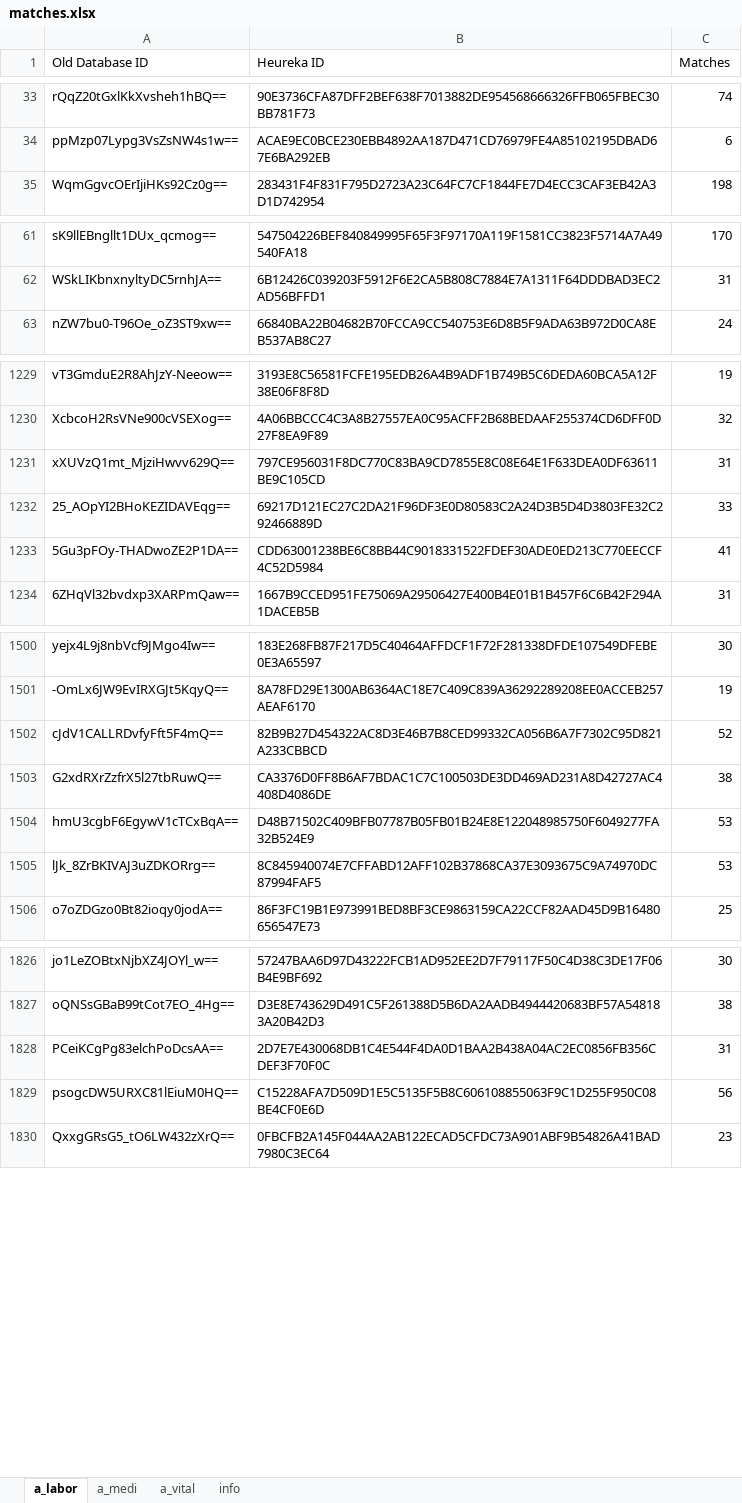
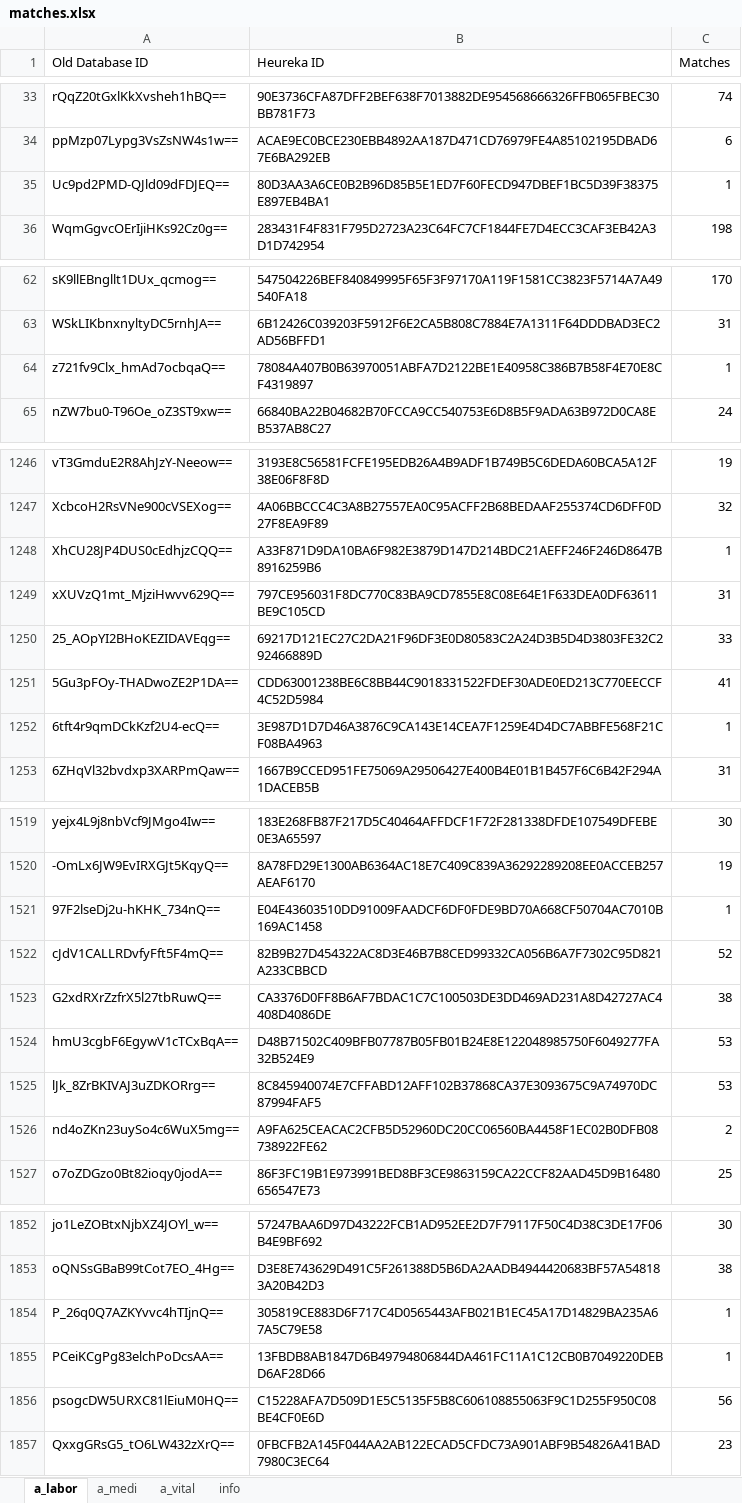
Before and after one commit to guardina/fire_heureka_login, an Excel workbook: php/files/matches.xlsx, sheet a_labor, drawn as a sheet; only a part is shown, gaps mark what is left out; values as stored, in another font and other column widths than the file's, no borders; addresses are those after the commit; the diff covers the shown part only; the diff names each change by its address in the sheet, - before the commit and + after, or states it on an @@ line.

```diff
--- a/php/files/matches.xlsx (sheet a_labor)
+++ b/php/files/matches.xlsx (sheet a_labor)
+row 35: Uc9pd2PMD-QJld09dFDJEQ== | 80D3AA3A6CE0B2B96D85B5E1ED7F60FECD947DBEF1BC5D39F38375E897EB4BA1 | 1
+row 64: z721fv9Clx_hmAd7ocbqaQ== | 78084A407B0B63970051ABFA7D2122BE1E40958C386B7B58F4E70E8CF4319897 | 1
+row 1248: XhCU28JP4DUS0cEdhjzCQQ== | A33F871D9DA10BA6F982E3879D147D214BDC21AEFF246F246D8647B8916259B6 | 1
+row 1252: 6tft4r9qmDCkKzf2U4-ecQ== | 3E987D1D7D46A3876C9CA143E14CEA7F1259E4D4DC7ABBFE568F21CF08BA4963 | 1
+row 1521: 97F2lseDj2u-hKHK_734nQ== | E04E43603510DD91009FAADCF6DF0FDE9BD70A668CF50704AC7010B169AC1458 | 1
+row 1526: nd4oZKn23uySo4c6WuX5mg== | A9FA625CEACAC2CFB5D52960DC20CC06560BA4458F1EC02B0DFB08738922FE62 | 2
+row 1854: P_26q0Q7AZKYvvc4hTIjnQ== | 305819CE883D6F717C4D0565443AFB021B1EC45A17D14829BA235A67A5C79E58 | 1
-B1855 (Heureka ID): 2D7E7E430068DB1C4E544F4DA0D1BAA2B438A04AC2EC0856FB356CDEF3F70F0C
+B1855 (Heureka ID): 13FBDB8AB1847D6B49794806844DA461FC11A1C12CB0B7049220DEBD6AF28D66
-C1855 (Matches): 31
+C1855 (Matches): 1
```
Also changed, not shown: 25 added rows and 1 edited cell elsewhere in this sheet, sheet a_medi, sheet info, sheet a_vital, 2 other files.
